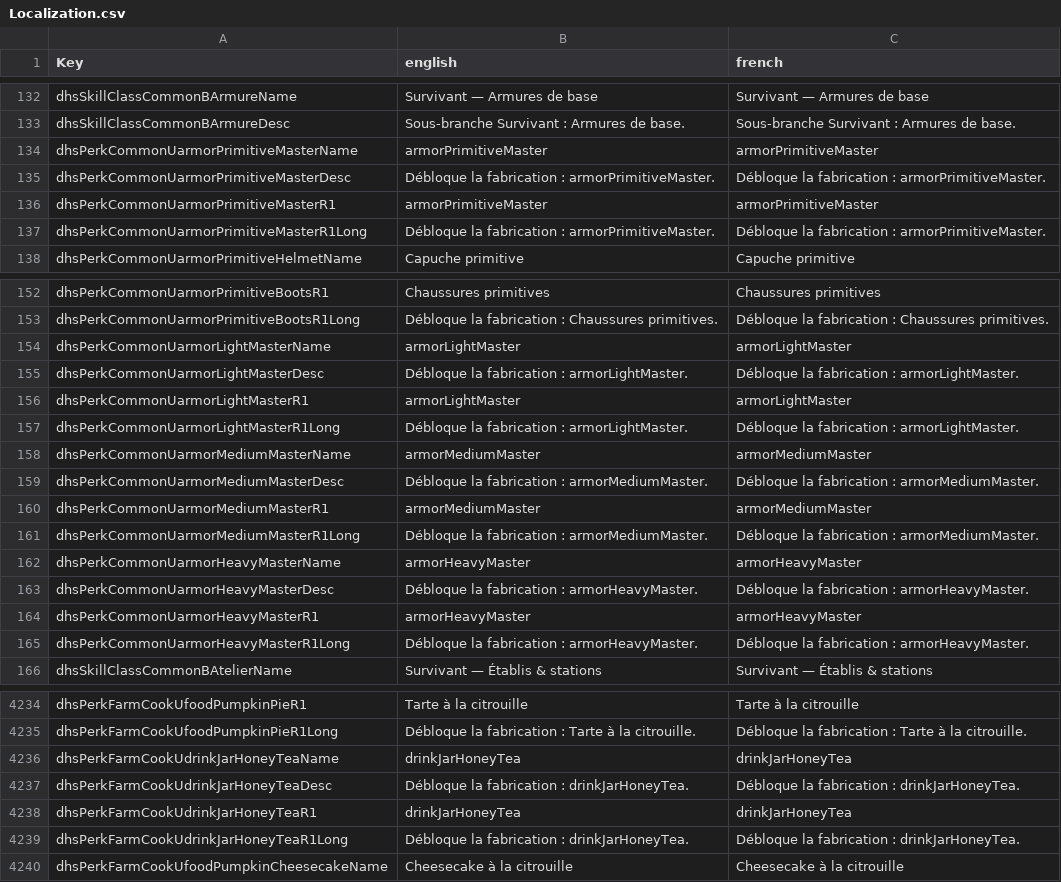
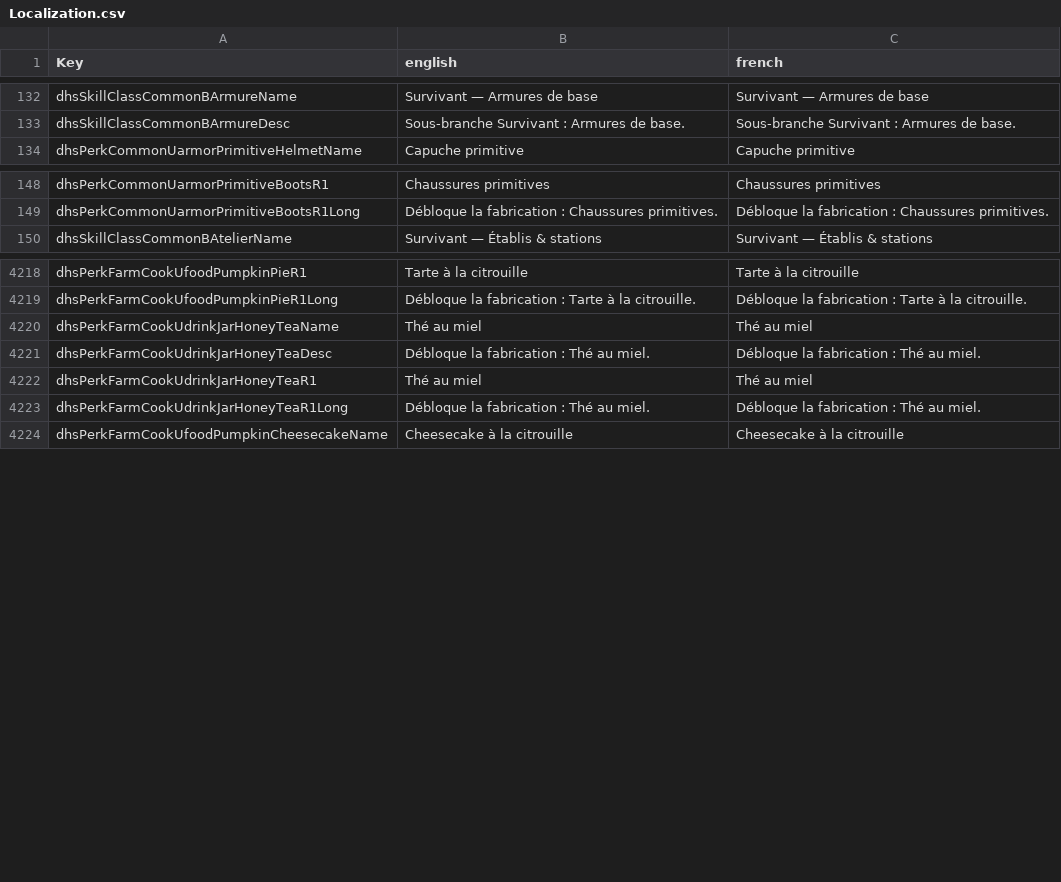
Before and after one commit to Rednic16/7dtd, a CSV file: Mods/DeadHotSummer/Config/Localization.csv, drawn as a sheet; only a part is shown, gaps mark what is left out; the diff covers the shown part only.

```diff
--- a/Mods/DeadHotSummer/Config/Localization.csv
+++ b/Mods/DeadHotSummer/Config/Localization.csv
@@ -133,6 +133,2 @@ dhsSkillClassCommonBArmureName,Survivant — Armures de base,Survivant — Armur
 dhsSkillClassCommonBArmureDesc,Sous-branche Survivant : Armures de base.,Sous-branche Survivant : Armures de base.
-dhsPerkCommonUarmorPrimitiveMasterName,armorPrimitiveMaster,armorPrimitiveMaster
-dhsPerkCommonUarmorPrimitiveMasterDesc,Débloque la fabrication : armorPrimitiveMaster.,Débloque la fabrication : armorPrimitiveMaster.
-dhsPerkCommonUarmorPrimitiveMasterR1,armorPrimitiveMaster,armorPrimitiveMaster
-dhsPerkCommonUarmorPrimitiveMasterR1Long,Débloque la fabrication : armorPrimitiveMaster.,Débloque la fabrication : armorPrimitiveMaster.
 dhsPerkCommonUarmorPrimitiveHelmetName,Capuche primitive,Capuche primitive
@@ -153,14 +149,2 @@ dhsPerkCommonUarmorPrimitiveBootsR1,Chaussures primitives,Chaussures primitives
 dhsPerkCommonUarmorPrimitiveBootsR1Long,Débloque la fabrication : Chaussures primitives.,Débloque la fabrication : Chaussures primitives.
-dhsPerkCommonUarmorLightMasterName,armorLightMaster,armorLightMaster
-dhsPerkCommonUarmorLightMasterDesc,Débloque la fabrication : armorLightMaster.,Débloque la fabrication : armorLightMaster.
-dhsPerkCommonUarmorLightMasterR1,armorLightMaster,armorLightMaster
-dhsPerkCommonUarmorLightMasterR1Long,Débloque la fabrication : armorLightMaster.,Débloque la fabrication : armorLightMaster.
-dhsPerkCommonUarmorMediumMasterName,armorMediumMaster,armorMediumMaster
-dhsPerkCommonUarmorMediumMasterDesc,Débloque la fabrication : armorMediumMaster.,Débloque la fabrication : armorMediumMaster.
-dhsPerkCommonUarmorMediumMasterR1,armorMediumMaster,armorMediumMaster
-dhsPerkCommonUarmorMediumMasterR1Long,Débloque la fabrication : armorMediumMaster.,Débloque la fabrication : armorMediumMaster.
-dhsPerkCommonUarmorHeavyMasterName,armorHeavyMaster,armorHeavyMaster
-dhsPerkCommonUarmorHeavyMasterDesc,Débloque la fabrication : armorHeavyMaster.,Débloque la fabrication : armorHeavyMaster.
-dhsPerkCommonUarmorHeavyMasterR1,armorHeavyMaster,armorHeavyMaster
-dhsPerkCommonUarmorHeavyMasterR1Long,Débloque la fabrication : armorHeavyMaster.,Débloque la fabrication : armorHeavyMaster.
 dhsSkillClassCommonBAtelierName,Survivant — Établis & stations,Survivant — Établis & stations
@@ -4235,6 +4219,6 @@ dhsPerkFarmCookUfoodPumpkinPieR1,Tarte à la citrouille,Tarte à la citrouille
 dhsPerkFarmCookUfoodPumpkinPieR1Long,Débloque la fabrication : Tarte à la citrouille.,Débloque la fabrication : Tarte à la citrouille.
-dhsPerkFarmCookUdrinkJarHoneyTeaName,drinkJarHoneyTea,drinkJarHoneyTea
-dhsPerkFarmCookUdrinkJarHoneyTeaDesc,Débloque la fabrication : drinkJarHoneyTea.,Débloque la fabrication : drinkJarHoneyTea.
-dhsPerkFarmCookUdrinkJarHoneyTeaR1,drinkJarHoneyTea,drinkJarHoneyTea
-dhsPerkFarmCookUdrinkJarHoneyTeaR1Long,Débloque la fabrication : drinkJarHoneyTea.,Débloque la fabrication : drinkJarHoneyTea.
+dhsPerkFarmCookUdrinkJarHoneyTeaName,Thé au miel,Thé au miel
+dhsPerkFarmCookUdrinkJarHoneyTeaDesc,Débloque la fabrication : Thé au miel.,Débloque la fabrication : Thé au miel.
+dhsPerkFarmCookUdrinkJarHoneyTeaR1,Thé au miel,Thé au miel
+dhsPerkFarmCookUdrinkJarHoneyTeaR1Long,Débloque la fabrication : Thé au miel.,Débloque la fabrication : Thé au miel.
 dhsPerkFarmCookUfoodPumpkinCheesecakeName,Cheesecake à la citrouille,Cheesecake à la citrouille
```
Also changed, not shown: 16 edited cells elsewhere in this file, 2 other files.
